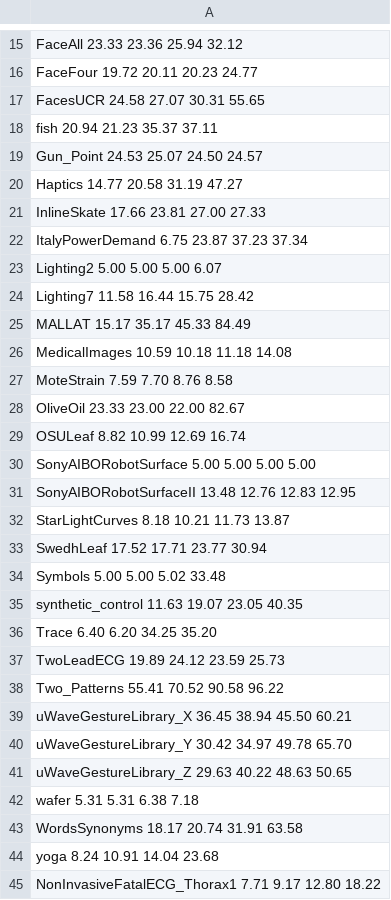
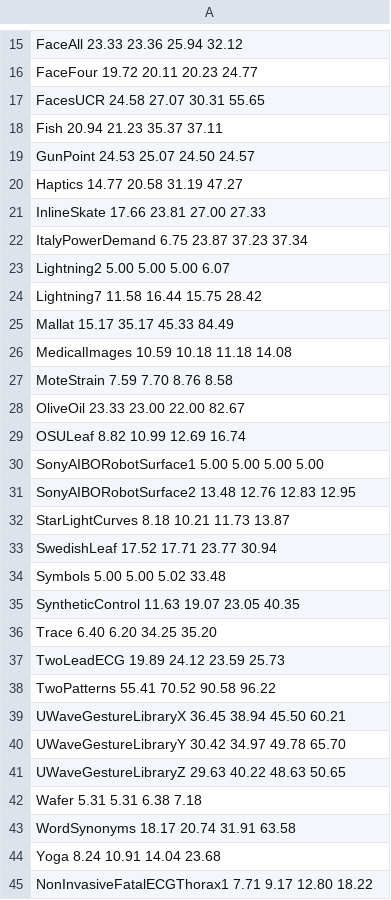
Before and after one commit to MarcCoru/crop-type-mapping, a CSV file: viz/data/morietal2017/mori-earliness-sr2-cf1.csv, drawn as a sheet; only a part is shown, gaps mark what is left out; the diff covers the shown part only.

```diff
--- a/viz/data/morietal2017/mori-earliness-sr2-cf1.csv
+++ b/viz/data/morietal2017/mori-earliness-sr2-cf1.csv
@@ -17,4 +17,4 @@ FaceFour 19.72 20.11 20.23 24.77
 FacesUCR 24.58 27.07 30.31 55.65
-fish 20.94 21.23 35.37 37.11
-Gun_Point 24.53 25.07 24.50 24.57
+Fish 20.94 21.23 35.37 37.11
+GunPoint 24.53 25.07 24.50 24.57
 Haptics 14.77 20.58 31.19 47.27
@@ -22,5 +22,5 @@ InlineSkate 17.66 23.81 27.00 27.33
 ItalyPowerDemand 6.75 23.87 37.23 37.34
-Lighting2 5.00 5.00 5.00 6.07
-Lighting7 11.58 16.44 15.75 28.42
-MALLAT 15.17 35.17 45.33 84.49
+Lightning2 5.00 5.00 5.00 6.07
+Lightning7 11.58 16.44 15.75 28.42
+Mallat 15.17 35.17 45.33 84.49
 MedicalImages 10.59 10.18 11.18 14.08
@@ -29,17 +29,17 @@ OliveOil 23.33 23.00 22.00 82.67
 OSULeaf 8.82 10.99 12.69 16.74
-SonyAIBORobotSurface 5.00 5.00 5.00 5.00
-SonyAIBORobotSurfaceII 13.48 12.76 12.83 12.95
+SonyAIBORobotSurface1 5.00 5.00 5.00 5.00
+SonyAIBORobotSurface2 13.48 12.76 12.83 12.95
 StarLightCurves 8.18 10.21 11.73 13.87
-SwedhLeaf 17.52 17.71 23.77 30.94
+SwedishLeaf 17.52 17.71 23.77 30.94
 Symbols 5.00 5.00 5.02 33.48
-synthetic_control 11.63 19.07 23.05 40.35
+SyntheticControl 11.63 19.07 23.05 40.35
 Trace 6.40 6.20 34.25 35.20
 TwoLeadECG 19.89 24.12 23.59 25.73
-Two_Patterns 55.41 70.52 90.58 96.22
-uWaveGestureLibrary_X 36.45 38.94 45.50 60.21
-uWaveGestureLibrary_Y 30.42 34.97 49.78 65.70
-uWaveGestureLibrary_Z 29.63 40.22 48.63 50.65
-wafer 5.31 5.31 6.38 7.18
-WordsSynonyms 18.17 20.74 31.91 63.58
-yoga 8.24 10.91 14.04 23.68
-NonInvasiveFatalECG_Thorax1 7.71 9.17 12.80 18.22
+TwoPatterns 55.41 70.52 90.58 96.22
+UWaveGestureLibraryX 36.45 38.94 45.50 60.21
+UWaveGestureLibraryY 30.42 34.97 49.78 65.70
+UWaveGestureLibraryZ 29.63 40.22 48.63 50.65
+Wafer 5.31 5.31 6.38 7.18
+WordSynonyms 18.17 20.74 31.91 63.58
+Yoga 8.24 10.91 14.04 23.68
+NonInvasiveFatalECGThorax1 7.71 9.17 12.80 18.22
```
Also changed, not shown: 6 edited cells elsewhere in this file, viz/data/morietal2017/mori-accuracy-sr1-cf1.csv, viz/data/morietal2017/mori-accuracy-sr2-cf1.csv, 15 other files.
